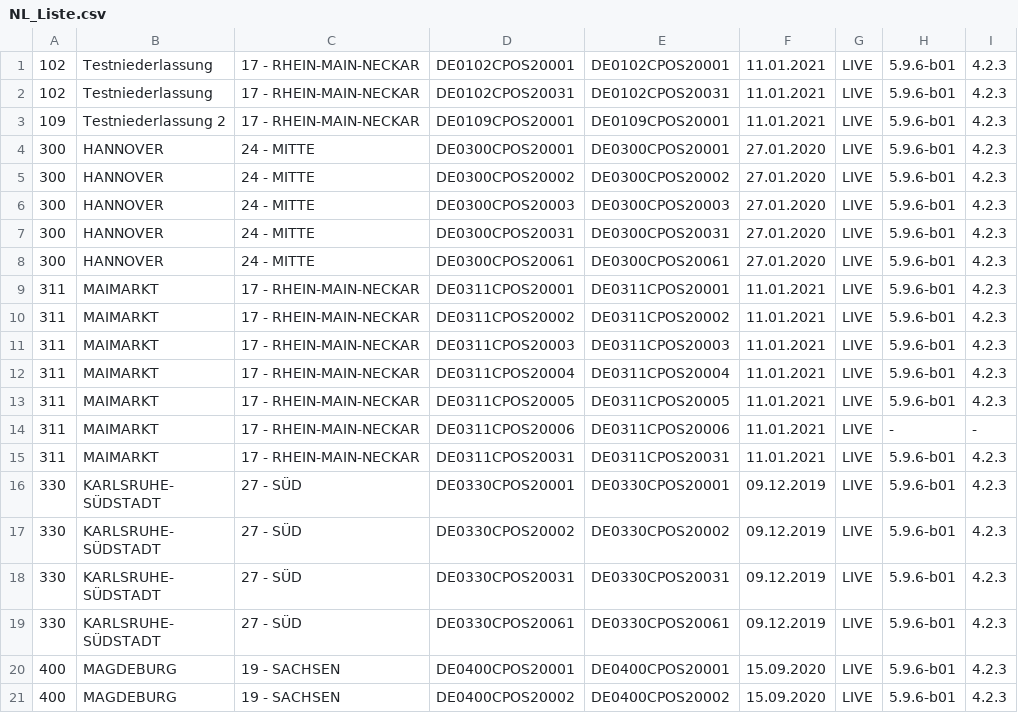
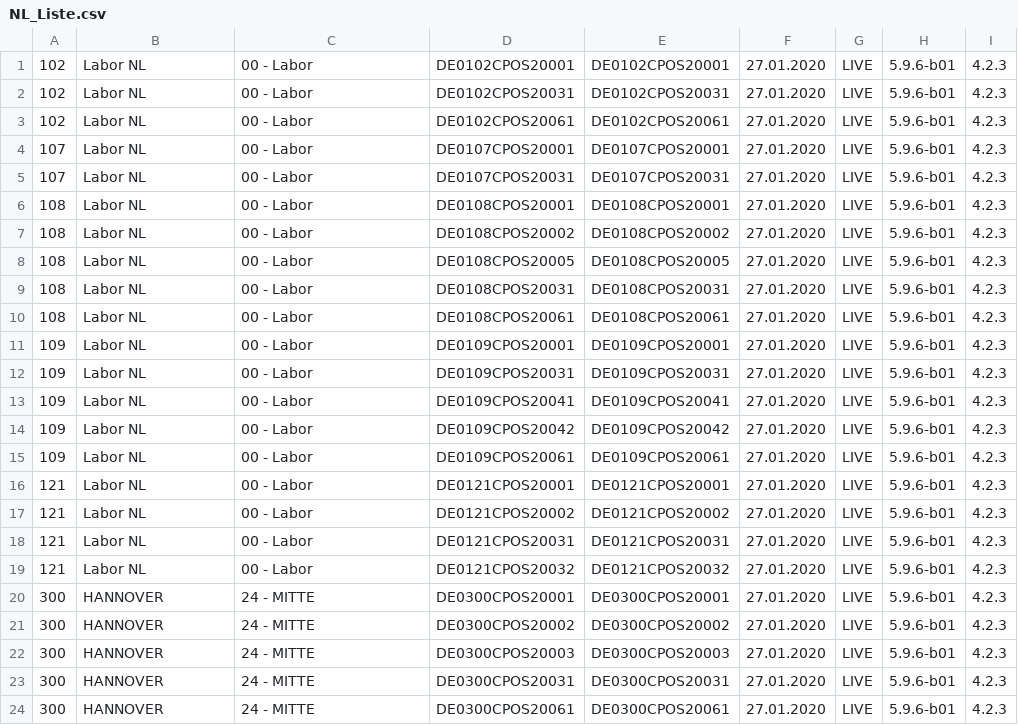
Before and after one commit to Philipp3107/PLAT_GUI_ENTWURF, a CSV file: src/main/resources/NL_Liste.csv, drawn as a sheet; only a part is shown; the shorter side is filled out with more unchanged rows; the diff covers the shown part only.

```diff
--- a/src/main/resources/NL_Liste.csv
+++ b/src/main/resources/NL_Liste.csv
@@ -1,4 +1,20 @@
-102;Testniederlassung;17 - RHEIN-MAIN-NECKAR;DE0102CPOS20001;DE0102CPOS20001;11.01.2021;LIVE;5.9.6-b01;4.2.3
-102;Testniederlassung;17 - RHEIN-MAIN-NECKAR;DE0102CPOS20031;DE0102CPOS20031;11.01.2021;LIVE;5.9.6-b01;4.2.3
-109;Testniederlassung 2;17 - RHEIN-MAIN-NECKAR;DE0109CPOS20001;DE0109CPOS20001;11.01.2021;LIVE;5.9.6-b01;4.2.3
+102;Labor NL;00 - Labor;DE0102CPOS20001;DE0102CPOS20001;27.01.2020;LIVE;5.9.6-b01;4.2.3
+102;Labor NL;00 - Labor;DE0102CPOS20031;DE0102CPOS20031;27.01.2020;LIVE;5.9.6-b01;4.2.3
+102;Labor NL;00 - Labor;DE0102CPOS20061;DE0102CPOS20061;27.01.2020;LIVE;5.9.6-b01;4.2.3
+107;Labor NL;00 - Labor;DE0107CPOS20001;DE0107CPOS20001;27.01.2020;LIVE;5.9.6-b01;4.2.3
+107;Labor NL;00 - Labor;DE0107CPOS20031;DE0107CPOS20031;27.01.2020;LIVE;5.9.6-b01;4.2.3
+108;Labor NL;00 - Labor;DE0108CPOS20001;DE0108CPOS20001;27.01.2020;LIVE;5.9.6-b01;4.2.3
+108;Labor NL;00 - Labor;DE0108CPOS20002;DE0108CPOS20002;27.01.2020;LIVE;5.9.6-b01;4.2.3
+108;Labor NL;00 - Labor;DE0108CPOS20005;DE0108CPOS20005;27.01.2020;LIVE;5.9.6-b01;4.2.3
+108;Labor NL;00 - Labor;DE0108CPOS20031;DE0108CPOS20031;27.01.2020;LIVE;5.9.6-b01;4.2.3
+108;Labor NL;00 - Labor;DE0108CPOS20061;DE0108CPOS20061;27.01.2020;LIVE;5.9.6-b01;4.2.3
+109;Labor NL;00 - Labor;DE0109CPOS20001;DE0109CPOS20001;27.01.2020;LIVE;5.9.6-b01;4.2.3
+109;Labor NL;00 - Labor;DE0109CPOS20031;DE0109CPOS20031;27.01.2020;LIVE;5.9.6-b01;4.2.3
+109;Labor NL;00 - Labor;DE0109CPOS20041;DE0109CPOS20041;27.01.2020;LIVE;5.9.6-b01;4.2.3
+109;Labor NL;00 - Labor;DE0109CPOS20042;DE0109CPOS20042;27.01.2020;LIVE;5.9.6-b01;4.2.3
+109;Labor NL;00 - Labor;DE0109CPOS20061;DE0109CPOS20061;27.01.2020;LIVE;5.9.6-b01;4.2.3
+121;Labor NL;00 - Labor;DE0121CPOS20001;DE0121CPOS20001;27.01.2020;LIVE;5.9.6-b01;4.2.3
+121;Labor NL;00 - Labor;DE0121CPOS20002;DE0121CPOS20002;27.01.2020;LIVE;5.9.6-b01;4.2.3
+121;Labor NL;00 - Labor;DE0121CPOS20031;DE0121CPOS20031;27.01.2020;LIVE;5.9.6-b01;4.2.3
+121;Labor NL;00 - Labor;DE0121CPOS20032;DE0121CPOS20032;27.01.2020;LIVE;5.9.6-b01;4.2.3
 300;HANNOVER;24 - MITTE;DE0300CPOS20001;DE0300CPOS20001;27.01.2020;LIVE;5.9.6-b01;4.2.3
```
Also changed, not shown: 33 edited cells elsewhere in this file, 14 other files.
